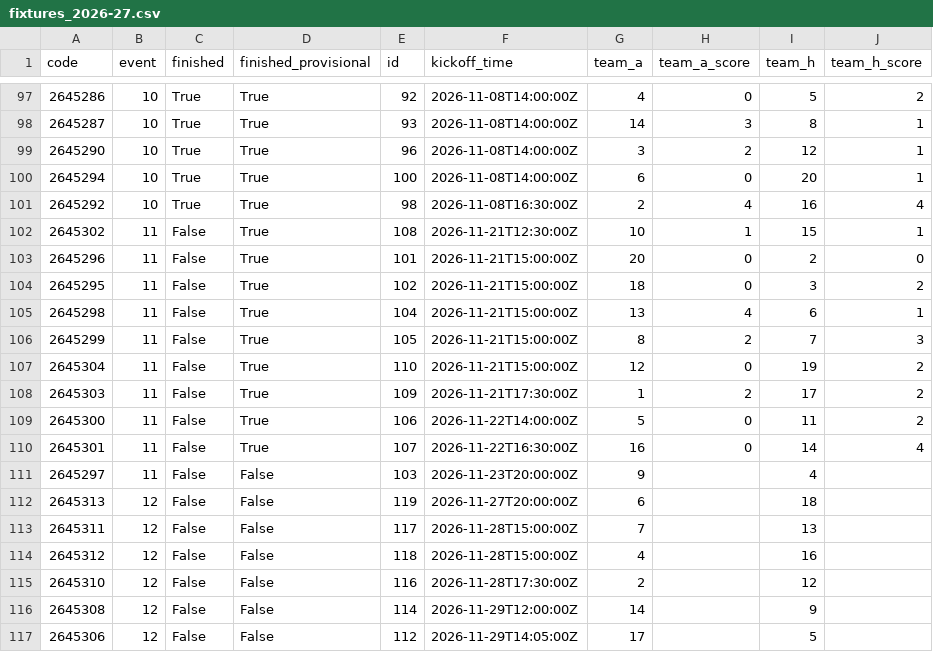
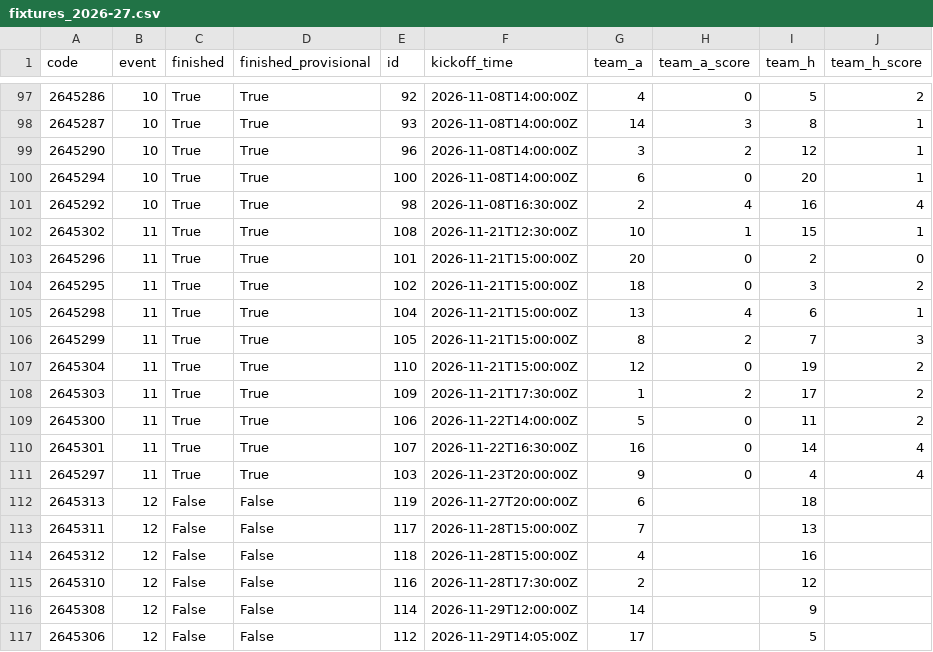
Before and after one commit to jayamin28/epl-10000-times, a CSV file: data/current/fpl/fixtures_2026-27.csv, drawn as a sheet; only a part is shown, gaps mark what is left out.

```diff
--- a/data/current/fpl/fixtures_2026-27.csv
+++ b/data/current/fpl/fixtures_2026-27.csv
@@ -101,12 +101,12 @@ code,event,finished,finished_provisional,id,kickoff_time,team_a,team_a_score,tea
 2645292,10,True,True,98,2026-11-08T16:30:00Z,2,4,16,4
-2645302,11,False,True,108,2026-11-21T12:30:00Z,10,1,15,1
-2645296,11,False,True,101,2026-11-21T15:00:00Z,20,0,2,0
-2645295,11,False,True,102,2026-11-21T15:00:00Z,18,0,3,2
-2645298,11,False,True,104,2026-11-21T15:00:00Z,13,4,6,1
-2645299,11,False,True,105,2026-11-21T15:00:00Z,8,2,7,3
-2645304,11,False,True,110,2026-11-21T15:00:00Z,12,0,19,2
-2645303,11,False,True,109,2026-11-21T17:30:00Z,1,2,17,2
-2645300,11,False,True,106,2026-11-22T14:00:00Z,5,0,11,2
-2645301,11,False,True,107,2026-11-22T16:30:00Z,16,0,14,4
-2645297,11,False,False,103,2026-11-23T20:00:00Z,9,,4,
+2645302,11,True,True,108,2026-11-21T12:30:00Z,10,1,15,1
+2645296,11,True,True,101,2026-11-21T15:00:00Z,20,0,2,0
+2645295,11,True,True,102,2026-11-21T15:00:00Z,18,0,3,2
+2645298,11,True,True,104,2026-11-21T15:00:00Z,13,4,6,1
+2645299,11,True,True,105,2026-11-21T15:00:00Z,8,2,7,3
+2645304,11,True,True,110,2026-11-21T15:00:00Z,12,0,19,2
+2645303,11,True,True,109,2026-11-21T17:30:00Z,1,2,17,2
+2645300,11,True,True,106,2026-11-22T14:00:00Z,5,0,11,2
+2645301,11,True,True,107,2026-11-22T16:30:00Z,16,0,14,4
+2645297,11,True,True,103,2026-11-23T20:00:00Z,9,0,4,4
 2645313,12,False,False,119,2026-11-27T20:00:00Z,6,,18,
```
Also changed, not shown: data/current/fei_2026-27/pl_matches_gw11.csv, data/current/fei_2026-27/pl_matches_gw12.csv, 28 other files.
